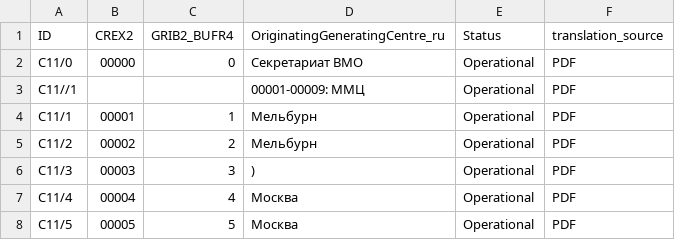
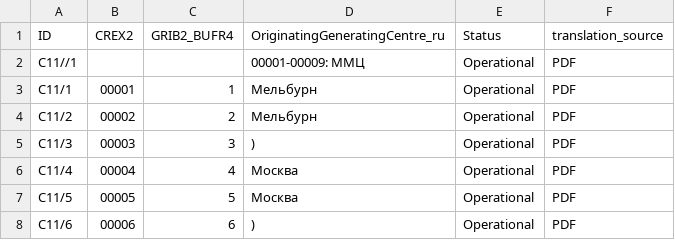
Before and after one commit to wmo-im/CCT-translation, a CSV file: russian/C11_ru.csv, drawn as a sheet; only a part is shown; the shorter side is filled out with more unchanged rows; the diff names each change by its address in the sheet, - before the commit and + after, or states it on an @@ line.

```diff
--- a/russian/C11_ru.csv
+++ b/russian/C11_ru.csv
-row 2: C11/0 | 00000 | 0 | Секретариат ВМО | Operational | PDF
```
Also changed, not shown: french/C08_fr.csv, french/C11_fr.csv, 5 other files.
